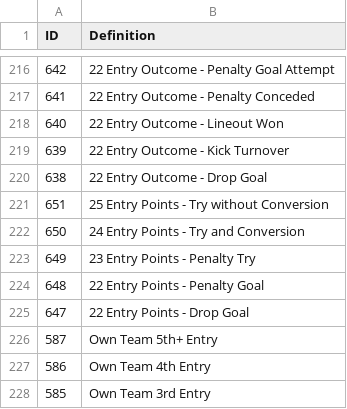
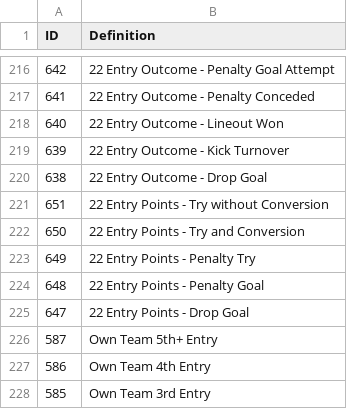
Before and after one commit to Kou-ISK/RugbyHub_Reader, a CSV file: Resources/RugbyHub_master_data.csv, drawn as a sheet; only a part is shown, gaps mark what is left out.

```diff
--- a/Resources/RugbyHub_master_data.csv
+++ b/Resources/RugbyHub_master_data.csv
@@ -220,5 +220,5 @@ ID,Definition
 638,22 Entry Outcome - Drop Goal
-651,25 Entry Points - Try without Conversion
-650,24 Entry Points - Try and Conversion
-649,23 Entry Points - Penalty Try
+651,22 Entry Points - Try without Conversion
+650,22 Entry Points - Try and Conversion
+649,22 Entry Points - Penalty Try
 648,22 Entry Points - Penalty Goal
```
Also changed, not shown: 4 other files.
